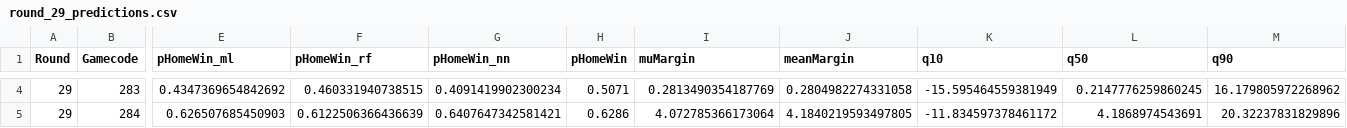
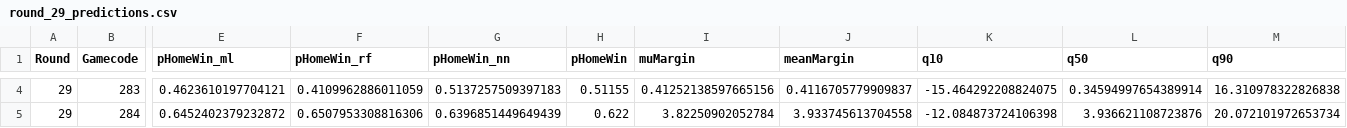
Before and after one commit to straf10/Euroleague_Prediction_Model, a CSV file: outputs/round_29_predictions.csv, drawn as a sheet; only a part is shown, gaps mark what is left out; the diff covers the shown part only; the diff names each change by its address in the sheet, - before the commit and + after, or states it on an @@ line.

Commit message:
Implemented XGBoost model, reduced ensemble margin (MAE, RMSE) by 18%, ensemble brier by 28%

```diff
--- a/outputs/round_29_predictions.csv
+++ b/outputs/round_29_predictions.csv
-E4 (pHomeWin_ml): 0.4347369654842692
+E4 (pHomeWin_ml): 0.4623610197704121
-F4 (pHomeWin_rf): 0.460331940738515
+F4 (pHomeWin_rf): 0.4109962886011059
-G4 (pHomeWin_nn): 0.4091419902300234
+G4 (pHomeWin_nn): 0.5137257509397183
-H4 (pHomeWin): 0.5071
+H4 (pHomeWin): 0.51155
-I4 (muMargin): 0.2813490354187769
+I4 (muMargin): 0.41252138597665156
-J4 (meanMargin): 0.2804982274331058
+J4 (meanMargin): 0.4116705779909837
-K4 (q10): -15.595464559381949
+K4 (q10): -15.464292208824075
-L4 (q50): 0.2147776259860245
+L4 (q50): 0.34594997654389914
-M4 (q90): 16.179805972268962
+M4 (q90): 16.310978322826838
-E5 (pHomeWin_ml): 0.626507685450903
+E5 (pHomeWin_ml): 0.6452402379232872
-F5 (pHomeWin_rf): 0.6122506366436639
+F5 (pHomeWin_rf): 0.6507953308816306
-G5 (pHomeWin_nn): 0.6407647342581421
+G5 (pHomeWin_nn): 0.6396851449649439
-H5 (pHomeWin): 0.6286
+H5 (pHomeWin): 0.622
-I5 (muMargin): 4.072785366173064
+I5 (muMargin): 3.82250902052784
-J5 (meanMargin): 4.1840219593497805
+J5 (meanMargin): 3.933745613704558
-K5 (q10): -11.834597378461172
+K5 (q10): -12.084873724106398
-L5 (q50): 4.1868974543691
+L5 (q50): 3.936621108723876
-M5 (q90): 20.32237831829896
+M5 (q90): 20.072101972653734
```
Also changed, not shown: 92 edited cells elsewhere in this file.
